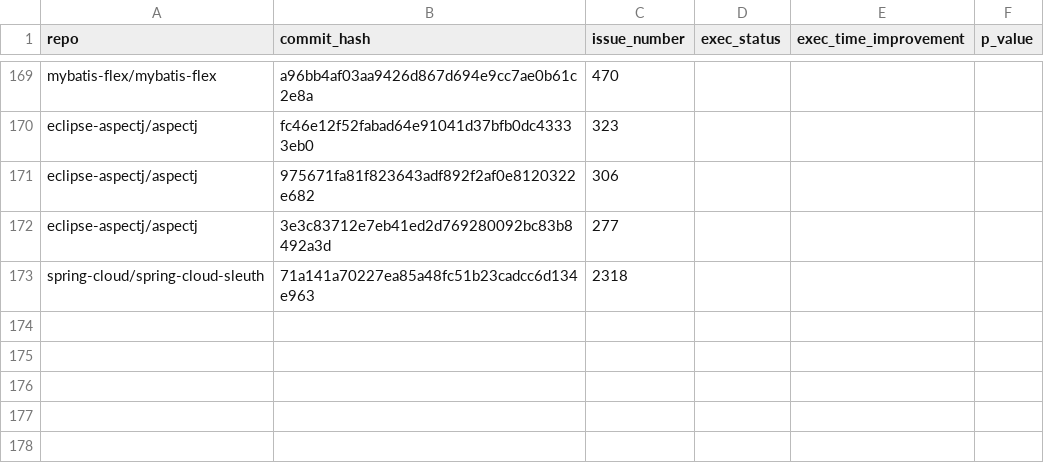
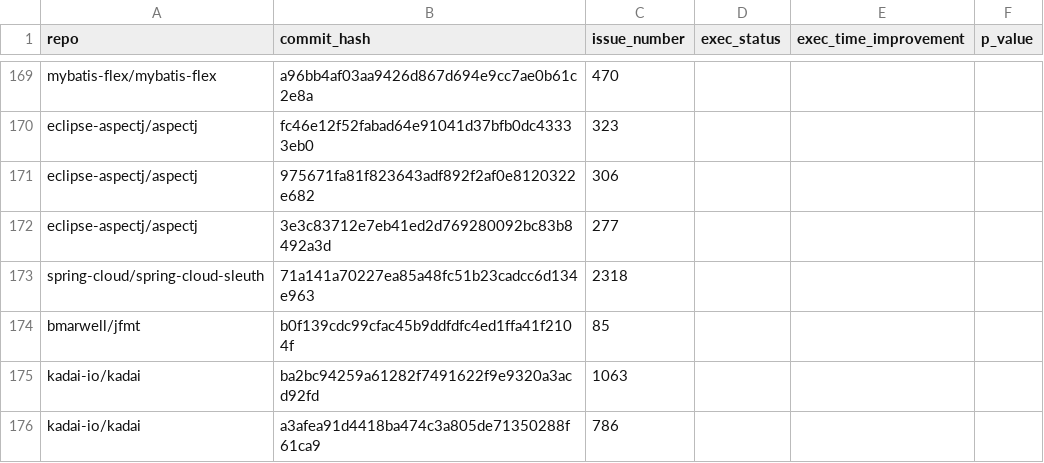
Before and after one commit to khesoem/opt-repo, a CSV file: results/dataset.csv, drawn as a sheet; only a part is shown, gaps mark what is left out.

Commit message:
doc: commits collected for stars between 20 and 50

```diff
--- a/results/dataset.csv
+++ b/results/dataset.csv
@@ -173 +173,4 @@ eclipse-aspectj/aspectj,3e3c83712e7eb41ed2d769280092bc83b8492a3d,277,,,
 spring-cloud/spring-cloud-sleuth,71a141a70227ea85a48fc51b23cadcc6d134e963,2318,,,
+bmarwell/jfmt,b0f139cdc99cfac45b9ddfdfc4ed1ffa41f2104f,85,,,
+kadai-io/kadai,ba2bc94259a61282f7491622f9e9320a3acd92fd,1063,,,
+kadai-io/kadai,a3afea91d4418ba474c3a805de71350288f61ca9,786,,,
```
Also changed, not shown: 2 other files.
